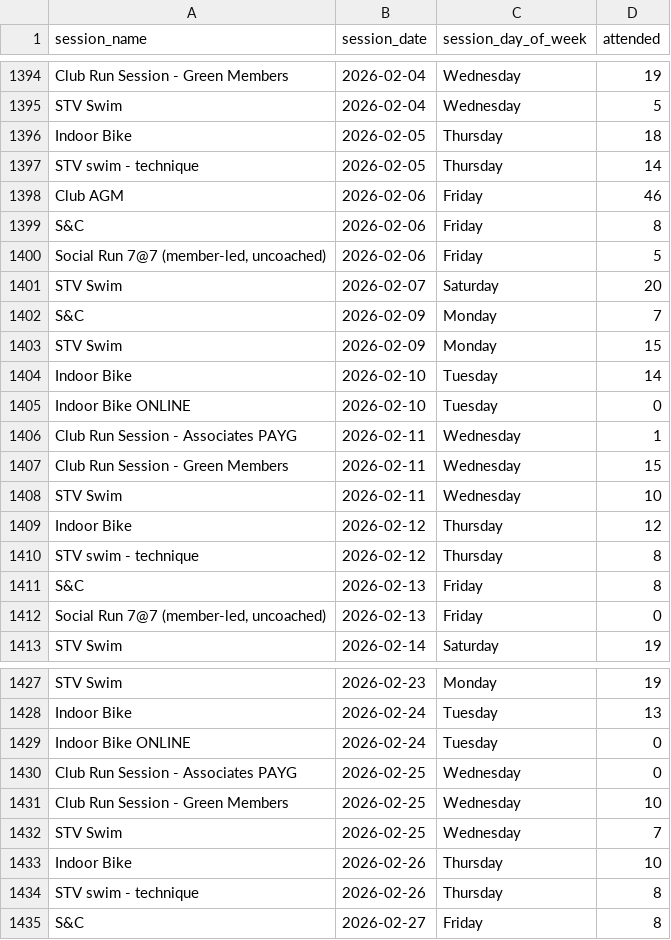
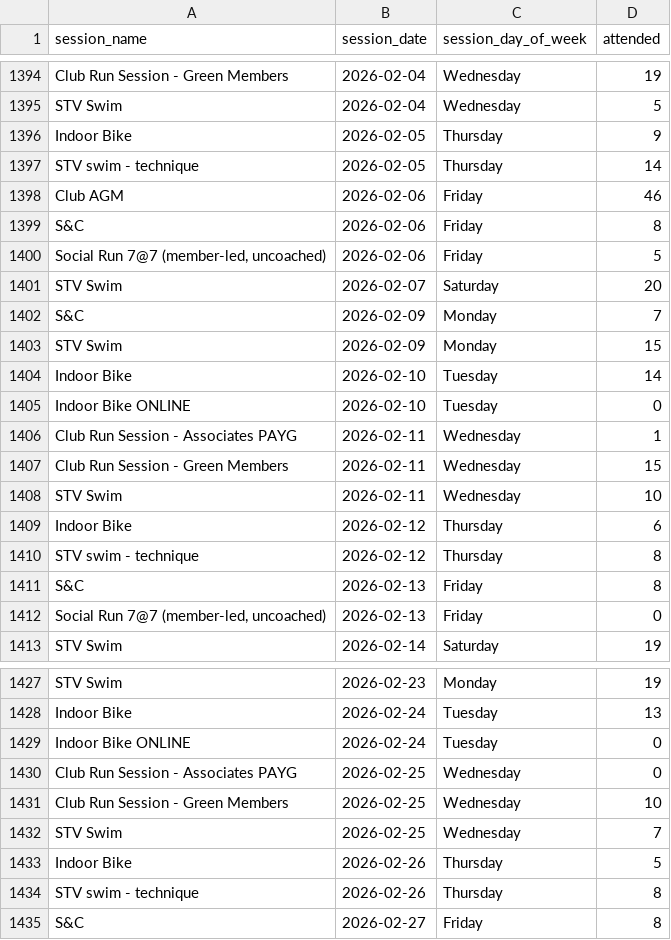
Before and after one commit to stevewb1993/spond_attendance, a CSV file: output_data/session_attendance.csv, drawn as a sheet; only a part is shown, gaps mark what is left out; the diff covers the shown part only.

```diff
--- a/output_data/session_attendance.csv
+++ b/output_data/session_attendance.csv
@@ -1395,3 +1395,3 @@ Club Run Session - Green Members|2026-02-04|Wednesday|19
 STV Swim|2026-02-04|Wednesday|5
-Indoor Bike|2026-02-05|Thursday|18
+Indoor Bike|2026-02-05|Thursday|9
 STV swim - technique|2026-02-05|Thursday|14
@@ -1408,3 +1408,3 @@ Club Run Session - Green Members|2026-02-11|Wednesday|15
 STV Swim|2026-02-11|Wednesday|10
-Indoor Bike|2026-02-12|Thursday|12
+Indoor Bike|2026-02-12|Thursday|6
 STV swim - technique|2026-02-12|Thursday|8
@@ -1432,3 +1432,3 @@ Club Run Session - Green Members|2026-02-25|Wednesday|10
 STV Swim|2026-02-25|Wednesday|7
-Indoor Bike|2026-02-26|Thursday|10
+Indoor Bike|2026-02-26|Thursday|5
 STV swim - technique|2026-02-26|Thursday|8
```
Also changed, not shown: 7 added rows and 10 edited cells elsewhere in this file, output_data/session_name_mappings.csv, 2 other files.
